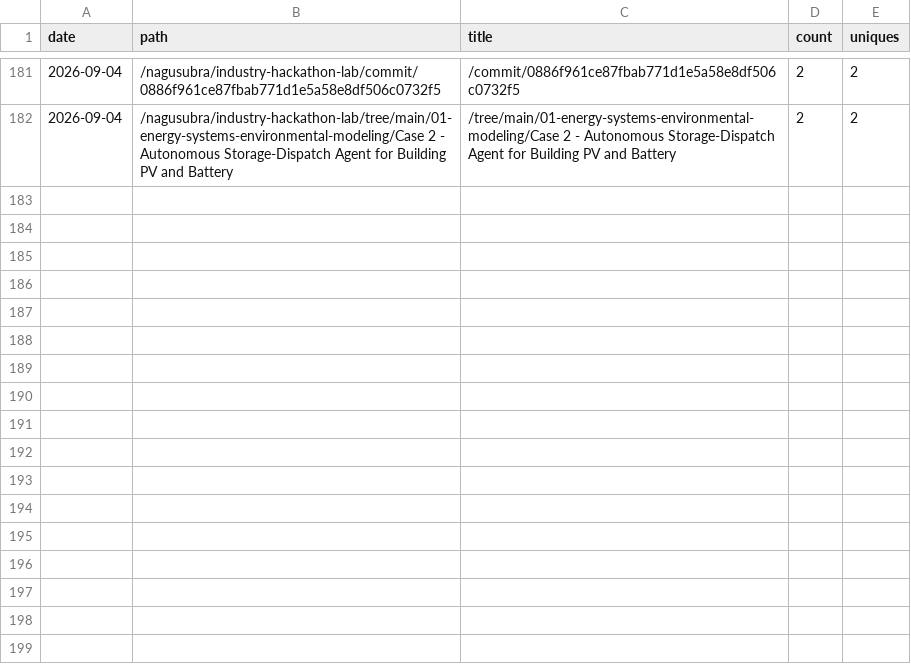
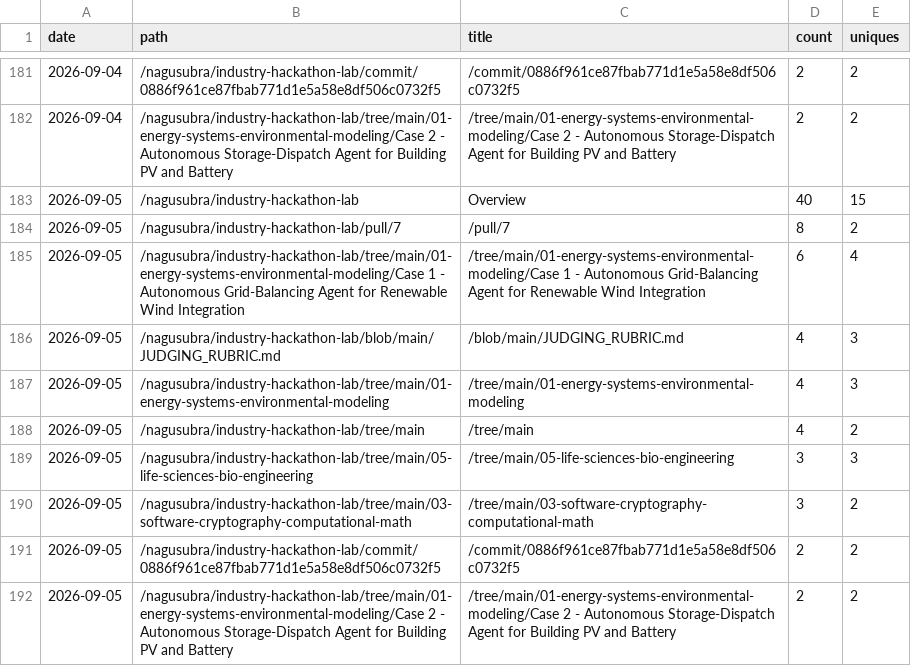
Before and after one commit to nagusubra/traffic, a CSV file: .metrics/data/industry-hackathon-lab/paths.csv, drawn as a sheet; only a part is shown, gaps mark what is left out; the diff names each change by its address in the sheet, - before the commit and + after, or states it on an @@ line.

```diff
--- a/.metrics/data/industry-hackathon-lab/paths.csv
+++ b/.metrics/data/industry-hackathon-lab/paths.csv
+row 183: 2026-09-05 | /nagusubra/industry-hackathon-lab | Overview | 40 | 15
+row 184: 2026-09-05 | /nagusubra/industry-hackathon-lab/pull/7 | /pull/7 | 8 | 2
+row 185: 2026-09-05 | /nagusubra/industry-hackathon-lab/tree/main/01-energy-systems-environmental-modeling/Case 1 - Autonomous Grid-Balancing Agent for Renewable Wind Integration | /tree/main/01-energy-systems-environmental-modeling/Case 1 - Autonomous Grid-Balancing Agent for Renewable Wind Integration | 6 | 4
+row 186: 2026-09-05 | /nagusubra/industry-hackathon-lab/blob/main/JUDGING_RUBRIC.md | /blob/main/JUDGING_RUBRIC.md | 4 | 3
+row 187: 2026-09-05 | /nagusubra/industry-hackathon-lab/tree/main/01-energy-systems-environmental-modeling | /tree/main/01-energy-systems-environmental-modeling | 4 | 3
+row 188: 2026-09-05 | /nagusubra/industry-hackathon-lab/tree/main | /tree/main | 4 | 2
+row 189: 2026-09-05 | /nagusubra/industry-hackathon-lab/tree/main/05-life-sciences-bio-engineering | /tree/main/05-life-sciences-bio-engineering | 3 | 3
+row 190: 2026-09-05 | /nagusubra/industry-hackathon-lab/tree/main/03-software-cryptography-computational-math | /tree/main/03-software-cryptography-computational-math | 3 | 2
+row 191: 2026-09-05 | /nagusubra/industry-hackathon-lab/commit/0886f961ce87fbab771d1e5a58e8df506c0732f5 | /commit/0886f961ce87fbab771d1e5a58e8df506c0732f5 | 2 | 2
+row 192: 2026-09-05 | /nagusubra/industry-hackathon-lab/tree/main/01-energy-systems-environmental-modeling/Case 2 - Autonomous Storage-Dispatch Agent for Building PV and Battery | /tree/main/01-energy-systems-environmental-modeling/Case 2 - Autonomous Storage-Dispatch Agent for Building PV and Battery | 2 | 2
```
Also changed, not shown: .metrics/data/industry-hackathon-lab/clones.csv, .metrics/data/industry-hackathon-lab/referrers.csv, 5 other files.
